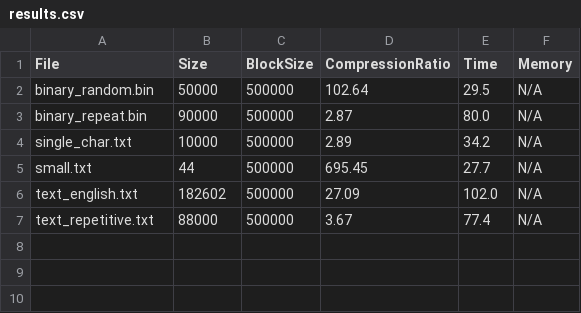
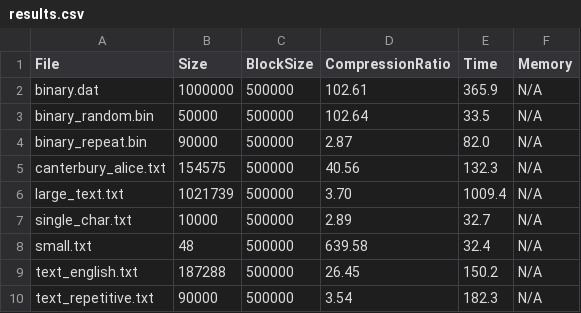
Before and after one commit to mzaid-1/Data-Compression-Project, a CSV file: results/results.csv, drawn as a sheet.

```diff
--- a/results/results.csv
+++ b/results/results.csv
@@ -1,7 +1,10 @@
 File,Size,BlockSize,CompressionRatio,Time,Memory
-binary_random.bin,50000,500000,102.64,29.5,N/A
-binary_repeat.bin,90000,500000,2.87,80.0,N/A
-single_char.txt,10000,500000,2.89,34.2,N/A
-small.txt,44,500000,695.45,27.7,N/A
-text_english.txt,182602,500000,27.09,102.0,N/A
-text_repetitive.txt,88000,500000,3.67,77.4,N/A
+binary.dat,1000000,500000,102.61,365.9,N/A
+binary_random.bin,50000,500000,102.64,33.5,N/A
+binary_repeat.bin,90000,500000,2.87,82.0,N/A
+canterbury_alice.txt,154575,500000,40.56,132.3,N/A
+large_text.txt,1021739,500000,3.70,1009.4,N/A
+single_char.txt,10000,500000,2.89,32.7,N/A
+small.txt,48,500000,639.58,32.4,N/A
+text_english.txt,187288,500000,26.45,150.2,N/A
+text_repetitive.txt,90000,500000,3.54,182.3,N/A
```
Also changed, not shown: 18 other files.
